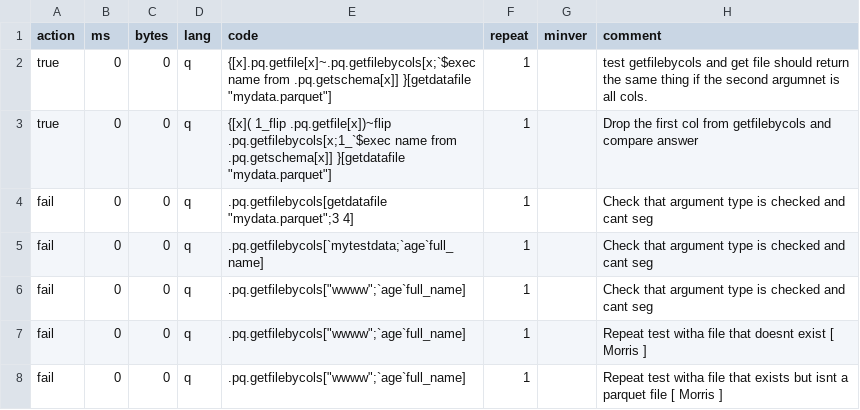
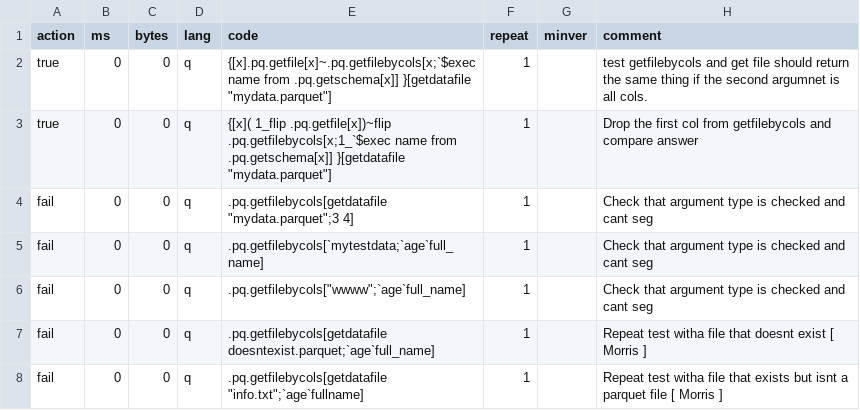
Before and after one commit to DataIntellectTech/kdb-parquet, a CSV file: k4unit/unit/getfilebycols.csv, drawn as a sheet.

Commit message:
updated getfilebycols.csv

```diff
--- a/k4unit/unit/getfilebycols.csv
+++ b/k4unit/unit/getfilebycols.csv
@@ -6,3 +6,3 @@ fail,0,0,q,.pq.getfilebycols[`mytestdata;`age`full_name],1,,Check that argument
 fail,0,0,q,.pq.getfilebycols["wwww";`age`full_name],1,,Check that argument type is checked and cant seg
-fail,0,0,q,.pq.getfilebycols["wwww";`age`full_name],1,,Repeat test witha file that doesnt exist [ Morris ]
-fail,0,0,q,.pq.getfilebycols["wwww";`age`full_name],1,,Repeat test witha file that exists but isnt a parquet file [ Morris ]
+fail,0,0,q,.pq.getfilebycols[getdatafile doesntexist.parquet;`age`full_name],1,,Repeat test witha file that doesnt exist [ Morris ]
+fail,0,0,q,.pq.getfilebycols[getdatafile "info.txt";`age`fullname],1,,Repeat test witha file that exists but isnt a parquet file [ Morris ]
```
Also changed, not shown: 1 other file.
